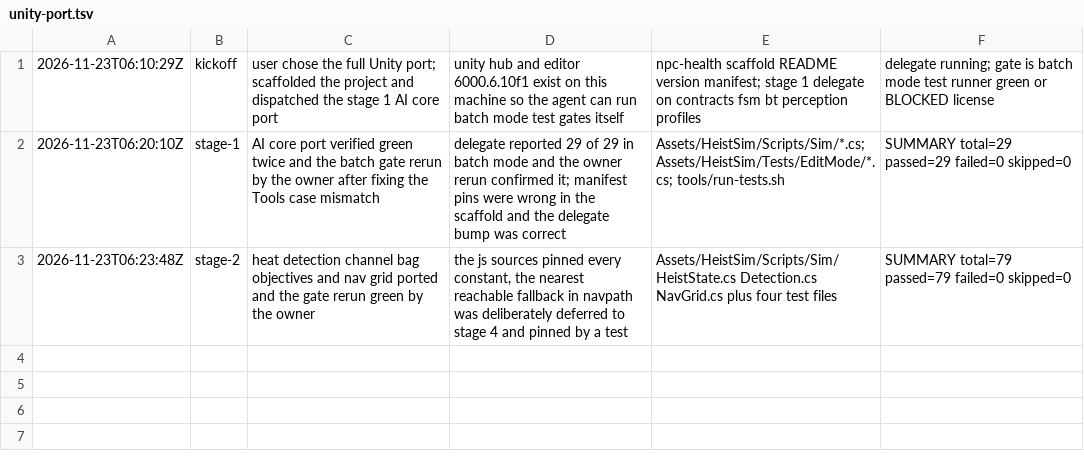
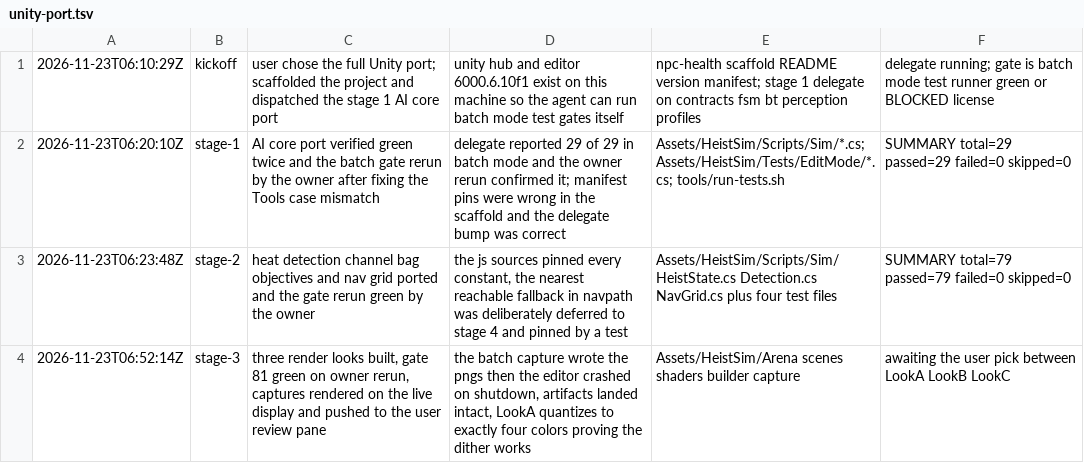
Before and after one commit to hwngtr/npc-heist-unity, a TSV file: .audit/unity-port.tsv, drawn as a sheet.

Commit message:
Ignore arena captures and record stage 3 state

```diff
--- a/.audit/unity-port.tsv
+++ b/.audit/unity-port.tsv
@@ -3 +3,2 @@
 2026-11-23T06:23:48Z	stage-2	heat detection channel bag objectives and nav grid ported and the gate rerun green by the owner	the js sources pinned every constant, the nearest reachable fallback in navpath was deliberately deferred to stage 4 and pinned by a test	Assets/HeistSim/Scripts/Sim/HeistState.cs Detection.cs NavGrid.cs plus four test files	SUMMARY total=79 passed=79 failed=0 skipped=0
+2026-11-23T06:52:14Z	stage-3	three render looks built, gate 81 green on owner rerun, captures rendered on the live display and pushed to the user review pane	the batch capture wrote the pngs then the editor crashed on shutdown, artifacts landed intact, LookA quantizes to exactly four colors proving the dither works	Assets/HeistSim/Arena scenes shaders builder capture	awaiting the user pick between LookA LookB LookC
```
Also changed, not shown: 2 other files.
